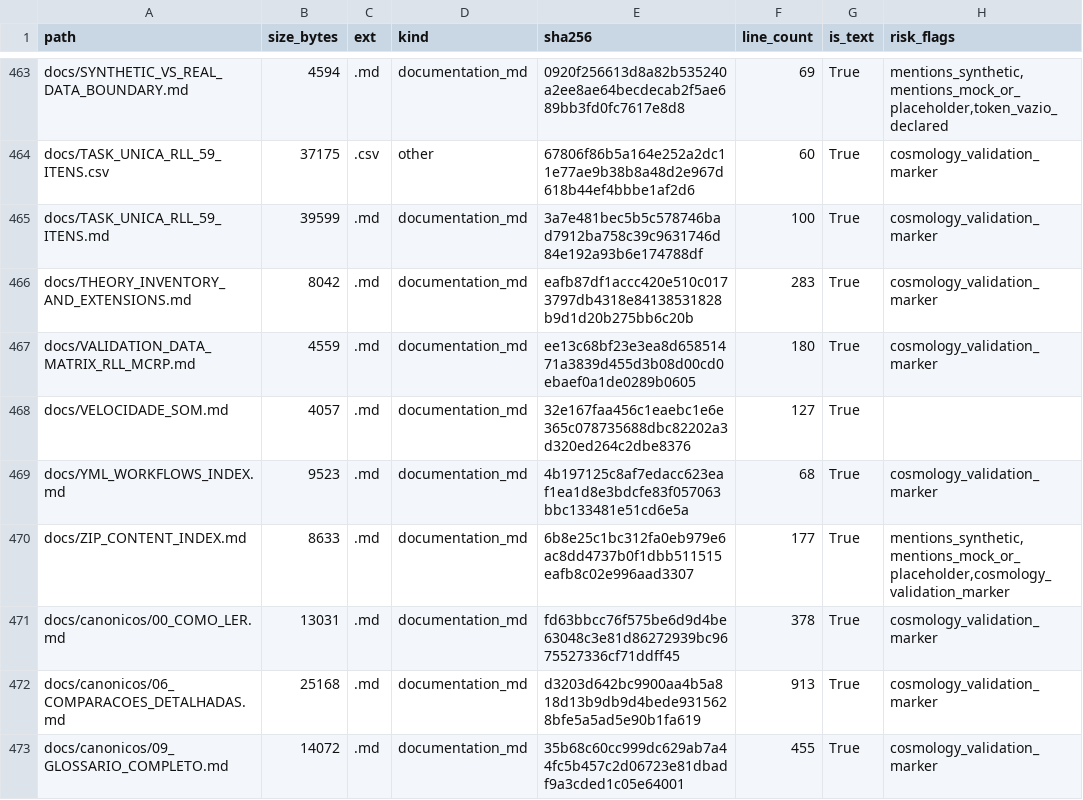
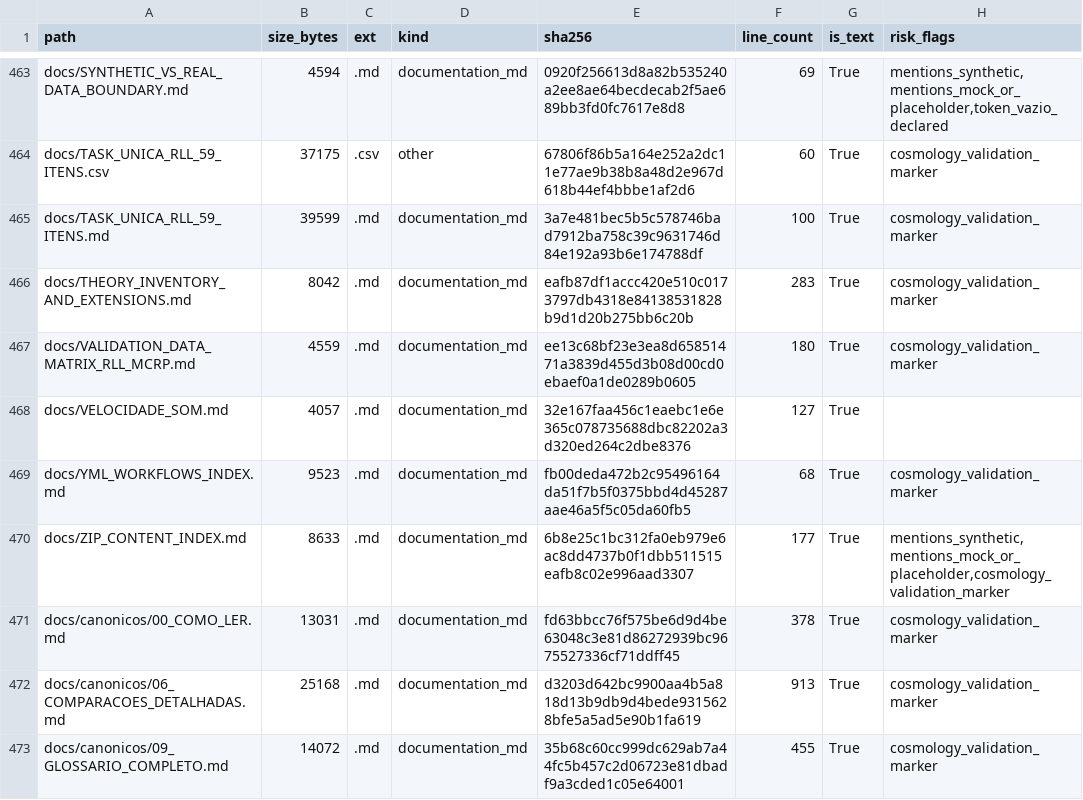
Before and after one commit to rafaelmeloreisnovo/relativity-living-light, a TSV file: data/results/repo_inventory.tsv, drawn as a sheet; only a part is shown, gaps mark what is left out; the diff covers the shown part only.

```diff
--- a/data/results/repo_inventory.tsv
+++ b/data/results/repo_inventory.tsv
@@ -468,3 +468,3 @@ docs/VALIDATION_DATA_MATRIX_RLL_MCRP.md	4559	.md	documentation_md	ee13c68bf23e3e
 docs/VELOCIDADE_SOM.md	4057	.md	documentation_md	32e167faa456c1eaebc1e6e365c078735688dbc82202a3d320ed264c2dbe8376	127	True	
-docs/YML_WORKFLOWS_INDEX.md	9523	.md	documentation_md	4b197125c8af7edacc623eaf1ea1d8e3bdcfe83f057063bbc133481e51cd6e5a	68	True	cosmology_validation_marker
+docs/YML_WORKFLOWS_INDEX.md	9523	.md	documentation_md	fb00deda472b2c95496164da51f7b5f0375bbd4d45287aae46a5f5c05da60fb5	68	True	cosmology_validation_marker
 docs/ZIP_CONTENT_INDEX.md	8633	.md	documentation_md	6b8e25c1bc312fa0eb979e6ac8dd4737b0f1dbb511515eafb8c02e996aad3307	177	True	mentions_synthetic,mentions_mock_or_placeholder,cosmology_validation_marker
```
Also changed, not shown: 2 added rows and 11 edited cells elsewhere in this file, 5 other files.
